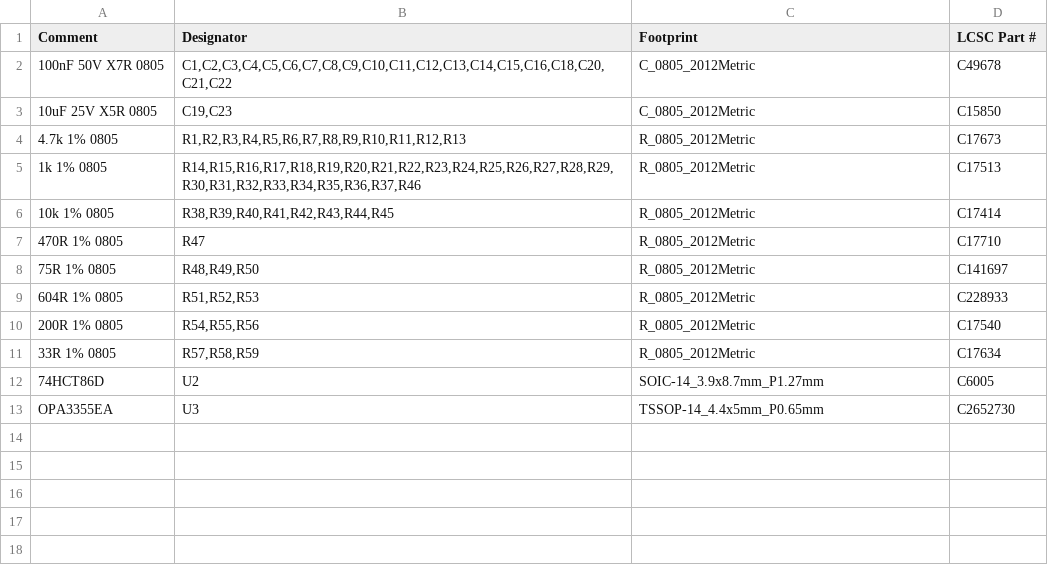
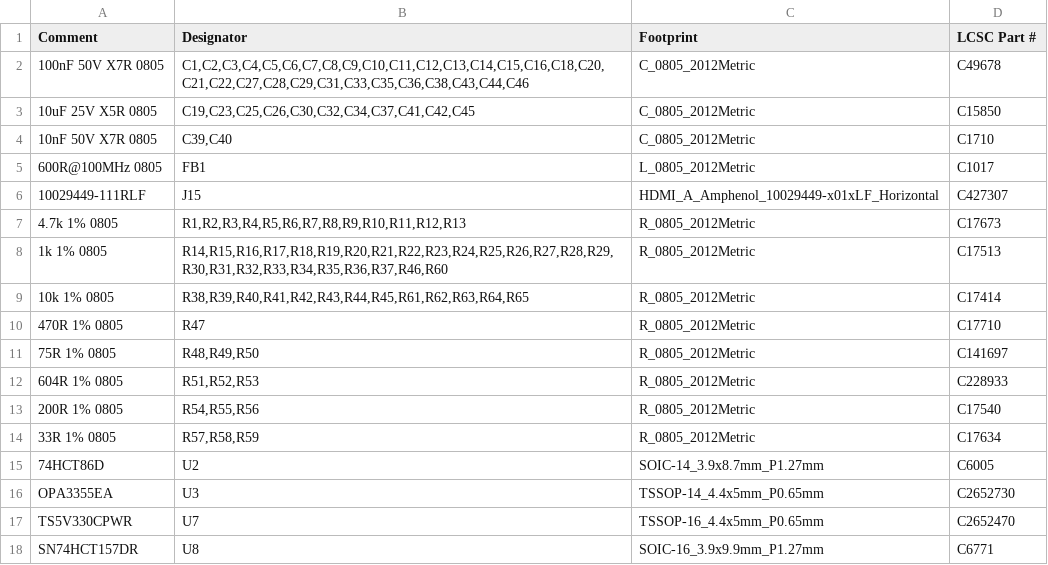
Before and after one commit to Maillouski/M2-IO-Emulator-Board, a CSV file: fabrication/jlcpcb/m2-io-emulator-board-BOM-jlcpcb.csv, drawn as a sheet.

```diff
--- a/fabrication/jlcpcb/m2-io-emulator-board-BOM-jlcpcb.csv
+++ b/fabrication/jlcpcb/m2-io-emulator-board-BOM-jlcpcb.csv
@@ -1,7 +1,10 @@
 "Comment","Designator","Footprint","LCSC Part #"
-"100nF 50V X7R 0805","C1,C2,C3,C4,C5,C6,C7,C8,C9,C10,C11,C12,C13,C14,C15,C16,C18,C20,C21,C22","C_0805_2012Metric","C49678"
-"10uF 25V X5R 0805","C19,C23","C_0805_2012Metric","C15850"
+"100nF 50V X7R 0805","C1,C2,C3,C4,C5,C6,C7,C8,C9,C10,C11,C12,C13,C14,C15,C16,C18,C20,C21,C22,C27,C28,C29,C31,C33,C35,C36,C38,C43,C44,C46","C_0805_2012Metric","C49678"
+"10uF 25V X5R 0805","C19,C23,C25,C26,C30,C32,C34,C37,C41,C42,C45","C_0805_2012Metric","C15850"
+"10nF 50V X7R 0805","C39,C40","C_0805_2012Metric","C1710"
+"600R@100MHz 0805","FB1","L_0805_2012Metric","C1017"
+"10029449-111RLF","J15","HDMI_A_Amphenol_10029449-x01xLF_Horizontal","C427307"
 "4.7k 1% 0805","R1,R2,R3,R4,R5,R6,R7,R8,R9,R10,R11,R12,R13","R_0805_2012Metric","C17673"
-"1k 1% 0805","R14,R15,R16,R17,R18,R19,R20,R21,R22,R23,R24,R25,R26,R27,R28,R29,R30,R31,R32,R33,R34,R35,R36,R37,R46","R_0805_2012Metric","C17513"
-"10k 1% 0805","R38,R39,R40,R41,R42,R43,R44,R45","R_0805_2012Metric","C17414"
+"1k 1% 0805","R14,R15,R16,R17,R18,R19,R20,R21,R22,R23,R24,R25,R26,R27,R28,R29,R30,R31,R32,R33,R34,R35,R36,R37,R46,R60","R_0805_2012Metric","C17513"
+"10k 1% 0805","R38,R39,R40,R41,R42,R43,R44,R45,R61,R62,R63,R64,R65","R_0805_2012Metric","C17414"
 "470R 1% 0805","R47","R_0805_2012Metric","C17710"
@@ -13 +16,3 @@
 "OPA3355EA","U3","TSSOP-14_4.4x5mm_P0.65mm","C2652730"
+"TS5V330CPWR","U7","TSSOP-16_4.4x5mm_P0.65mm","C2652470"
+"SN74HCT157DR","U8","SOIC-16_3.9x9.9mm_P1.27mm","C6771"
```
Also changed, not shown: bom/BOM-digikey.csv, fabrication/jlcpcb/m2-io-emulator-board-CPL-jlcpcb.csv, 38 other files.
